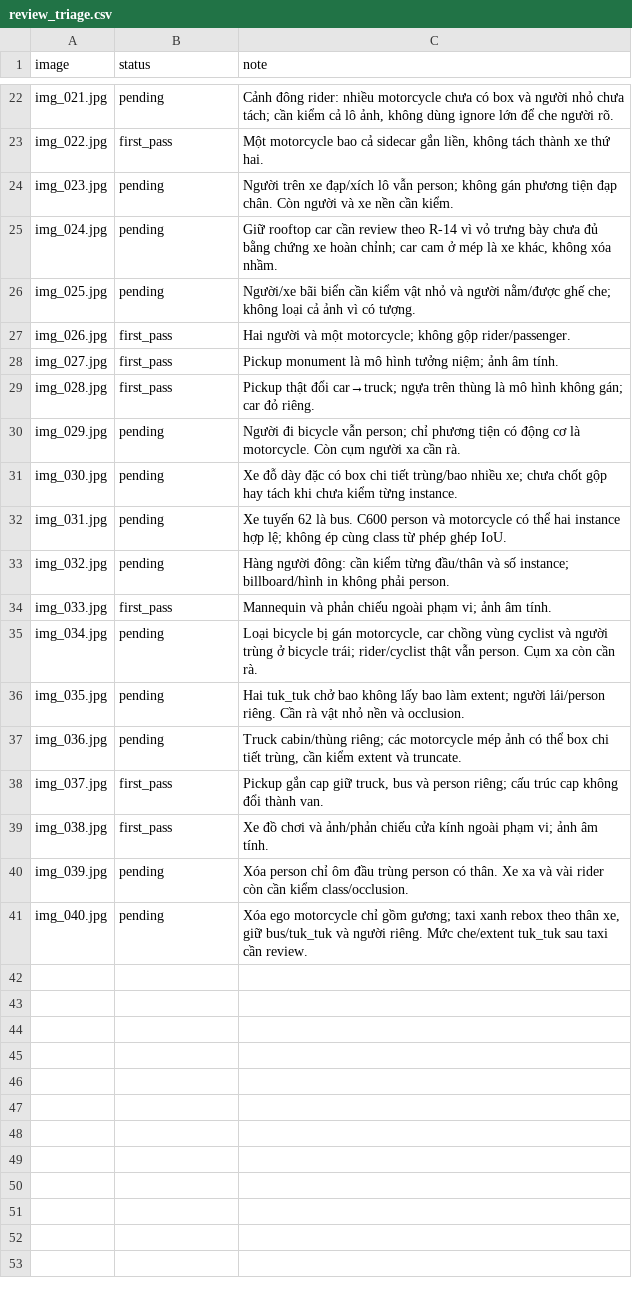
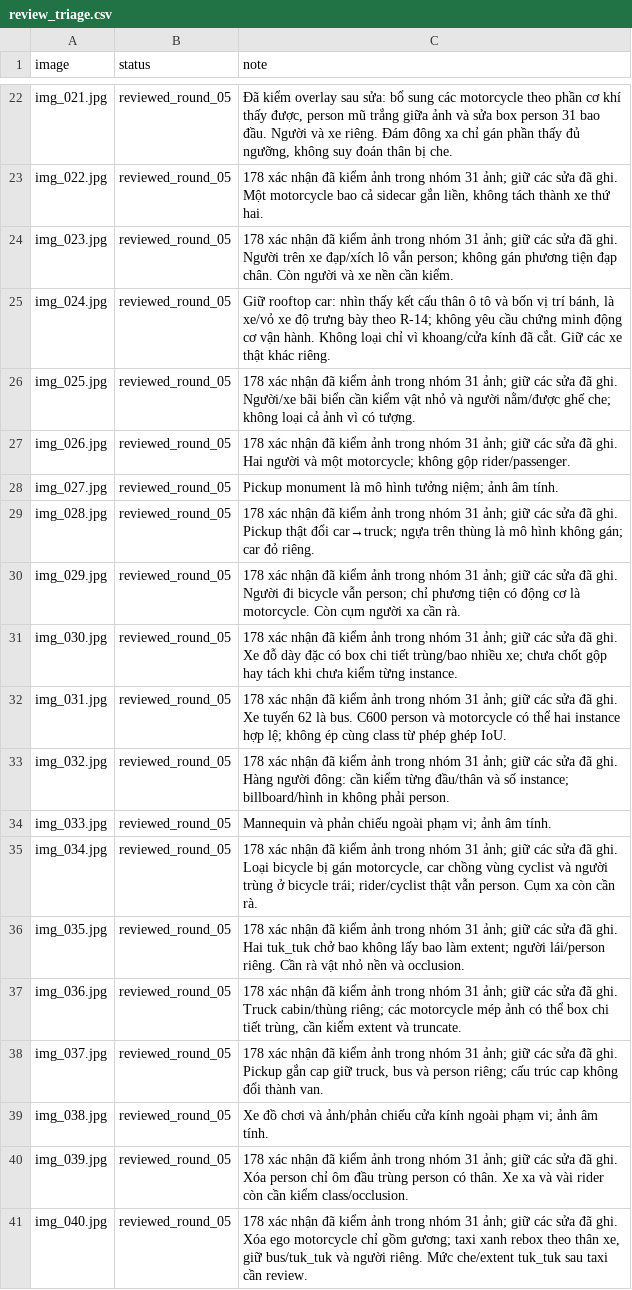
Before and after one commit to ducnguyen-ai/K5-L23-DAY07-DucTungBao-GuidelineQC, a CSV file: submission/qc/review_triage.csv, drawn as a sheet; only a part is shown, gaps mark what is left out; the diff covers the shown part only; the diff names each change by its address in the sheet, - before the commit and + after, or states it on an @@ line.

Commit message:
Fix open annotation issues and record reviewed round 5 release

```diff
--- a/submission/qc/review_triage.csv
+++ b/submission/qc/review_triage.csv
-B22 (status): pending
+B22 (status): reviewed_round_05
-C22 (note): Cảnh đông rider: nhiều motorcycle chưa có box và người nhỏ chưa tách; cần kiểm cả lô ảnh, không dùng ignore lớn để che người rõ.
+C22 (note): Đã kiểm overlay sau sửa: bổ sung các motorcycle theo phần cơ khí thấy được, person mũ trắng giữa ảnh và sửa box person 31 bao đầu. Người và xe riêng. Đám đông xa chỉ gán phần thấy đủ ngưỡng, không suy đoán thân bị che.
-B23 (status): first_pass
+B23 (status): reviewed_round_05
-C23 (note): Một motorcycle…
+C23 (note): 178 xác nhận đã kiểm ảnh trong nhóm 31 ảnh; giữ các sửa đã ghi. Một motorcycle…
-B24:B26 (status): pending
+B24:B26 (status): reviewed_round_05
-C24 (note): Người trên…
+C24 (note): 178 xác nhận đã kiểm ảnh trong nhóm 31 ảnh; giữ các sửa đã ghi. Người trên…
-C25 (note): Giữ rooftop car cần review theo R-14 vì vỏ trưng bày chưa đủ bằng chứng xe hoàn chỉnh; car cam ở mép là xe khác, không xóa nhầm.
+C25 (note): Giữ rooftop car: nhìn thấy kết cấu thân ô tô và bốn vị trí bánh, là xe/vỏ xe độ trưng bày theo R-14; không yêu cầu chứng minh động cơ vận hành. Không loại chỉ vì khoang/cửa kính đã cắt. Giữ các xe thật khác riêng.
-C26 (note): Người/xe bãi…
+C26 (note): 178 xác nhận đã kiểm ảnh trong nhóm 31 ảnh; giữ các sửa đã ghi. Người/xe bãi…
-B27:B29 (status): first_pass
+B27:B29 (status): reviewed_round_05
-C27 (note): Hai người…
+C27 (note): 178 xác nhận đã kiểm ảnh trong nhóm 31 ảnh; giữ các sửa đã ghi. Hai người…
-C29 (note): Pickup thật…
+C29 (note): 178 xác nhận đã kiểm ảnh trong nhóm 31 ảnh; giữ các sửa đã ghi. Pickup thật…
-B30:B33 (status): pending
+B30:B33 (status): reviewed_round_05
-C30 (note): Người đi…
+C30 (note): 178 xác nhận đã kiểm ảnh trong nhóm 31 ảnh; giữ các sửa đã ghi. Người đi…
-C31 (note): Xe đỗ…
+C31 (note): 178 xác nhận đã kiểm ảnh trong nhóm 31 ảnh; giữ các sửa đã ghi. Xe đỗ…
-C32 (note): Xe tuyến…
+C32 (note): 178 xác nhận đã kiểm ảnh trong nhóm 31 ảnh; giữ các sửa đã ghi. Xe tuyến…
-C33 (note): Hàng người…
+C33 (note): 178 xác nhận đã kiểm ảnh trong nhóm 31 ảnh; giữ các sửa đã ghi. Hàng người…
-B34 (status): first_pass
+B34 (status): reviewed_round_05
-B35:B37 (status): pending
+B35:B37 (status): reviewed_round_05
-C35 (note): Loại bicycle…
+C35 (note): 178 xác nhận đã kiểm ảnh trong nhóm 31 ảnh; giữ các sửa đã ghi. Loại bicycle…
-C36 (note): Hai tuk_tuk…
+C36 (note): 178 xác nhận đã kiểm ảnh trong nhóm 31 ảnh; giữ các sửa đã ghi. Hai tuk_tuk…
-C37 (note): Truck cabin/thùng…
+C37 (note): 178 xác nhận đã kiểm ảnh trong nhóm 31 ảnh; giữ các sửa đã ghi. Truck cabin/thùng…
-B38:B39 (status): first_pass
+B38:B39 (status): reviewed_round_05
-C38 (note): Pickup gắn…
+C38 (note): 178 xác nhận đã kiểm ảnh trong nhóm 31 ảnh; giữ các sửa đã ghi. Pickup gắn…
-B40:B41 (status): pending
+B40:B41 (status): reviewed_round_05
-C40 (note): Xóa person…
+C40 (note): 178 xác nhận đã kiểm ảnh trong nhóm 31 ảnh; giữ các sửa đã ghi. Xóa person…
-C41 (note): Xóa ego…
+C41 (note): 178 xác nhận đã kiểm ảnh trong nhóm 31 ảnh; giữ các sửa đã ghi. Xóa ego…
```
Also changed, not shown: 38 edited cells elsewhere in this file, submission/qc/labels_calibrated.csv, 36 other files.
